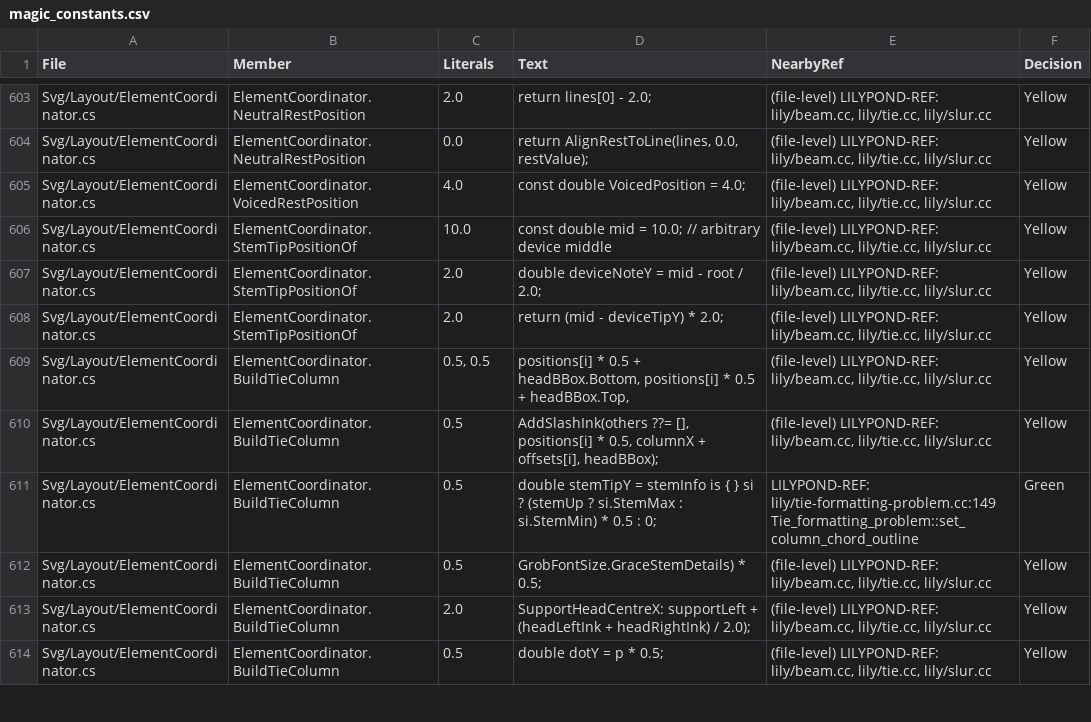
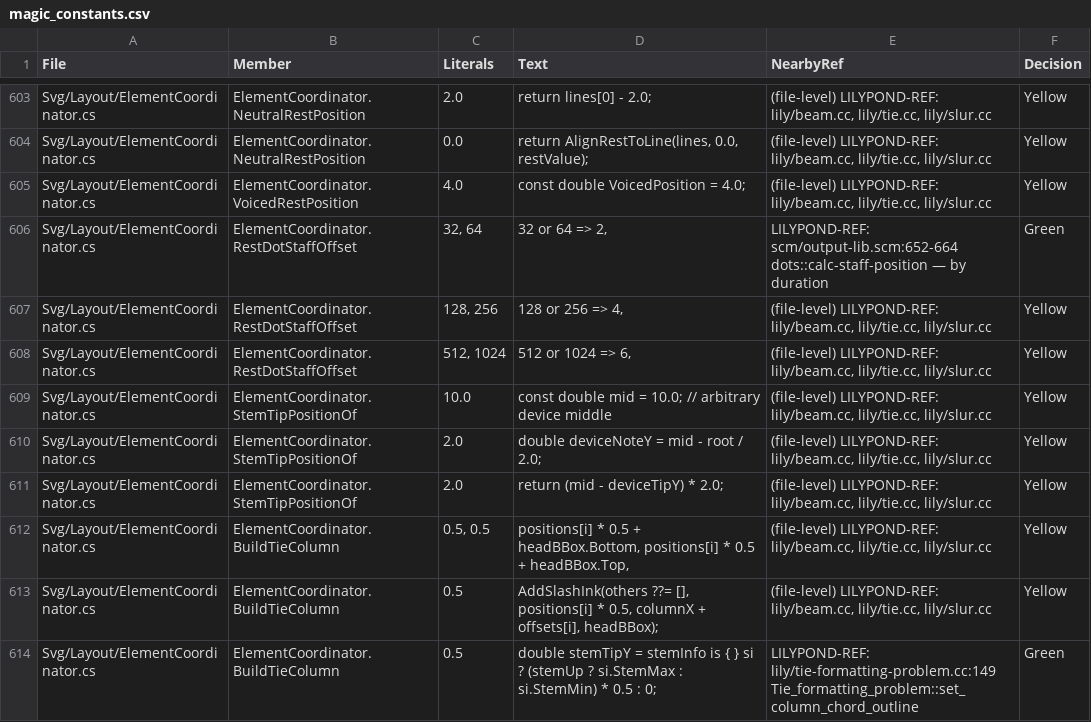
Before and after one commit to yotsuda/LilySharp, a CSV file: audit/magic_constants.csv, drawn as a sheet; only a part is shown, gaps mark what is left out; the shorter side is filled out with more unchanged rows.

Commit message:
Voices at one moment share one dot column
Dot_column_engraver is a Staff engraver: one DotColumn a staff and moment, every dot on one
configuration, translated by one x_offset (dot-column.cc:194-232). Lily# solved the first up and
first down note together and rests apart, so with three voices dots landed on one another, and a
dotted rest's dot stood up to 1.66 from the notes'.

SolveDotColumns now solves each moment once, for notes, chords and rests. The X goes on the item
as DotColumnShift, stamped at the exit both collects share, so the page, the spacing and the tie
outline read one answer through DotColumn.Reserved. A rest's dot enters at dots::calc-staff-position's
offset, which the dotted whole rest needs.

Over 30 one-bar books agree with a grob dump of each twin: rows all equal, X within 0.01.
Rebases test/scripts-dynamics on the owner's approval 2026-11-05: one rest's dot, 79.67 to 79.79,
LilyPond's 79.79. Justified by the ledger points dots.column.{two-notes-control,rest-beside-note,
flag-pushed-beside-note} (probes/dot-column-share.ly). All svgs: three move, each a rest's dot's X.
Full 14659 / 0 / 2. Poisons red but three with no book yet that binds them: the collision's dot
direction, reversed chord heads, the @cross filter.

Not done: the next column beside a dotted rest stands 0.09 to 0.13 narrow in some shapes, the
same before this change, not a dot-column matter. An undotted voice's stem is not yet a support.
The skyline seed and the slur obstacles still solve rows per item. Keystroke time is not measured.

```diff
--- a/audit/magic_constants.csv
+++ b/audit/magic_constants.csv
@@ -605,2 +605,5 @@
 "Svg/Layout/ElementCoordinator.cs","ElementCoordinator.VoicedRestPosition","4.0","const double VoicedPosition = 4.0;","(file-level) LILYPOND-REF: lily/beam.cc, lily/tie.cc, lily/slur.cc","Yellow"
+"Svg/Layout/ElementCoordinator.cs","ElementCoordinator.RestDotStaffOffset","32, 64","32 or 64 => 2,","LILYPOND-REF: scm/output-lib.scm:652-664 dots::calc-staff-position — by duration","Green"
+"Svg/Layout/ElementCoordinator.cs","ElementCoordinator.RestDotStaffOffset","128, 256","128 or 256 => 4,","(file-level) LILYPOND-REF: lily/beam.cc, lily/tie.cc, lily/slur.cc","Yellow"
+"Svg/Layout/ElementCoordinator.cs","ElementCoordinator.RestDotStaffOffset","512, 1024","512 or 1024 => 6,","(file-level) LILYPOND-REF: lily/beam.cc, lily/tie.cc, lily/slur.cc","Yellow"
 "Svg/Layout/ElementCoordinator.cs","ElementCoordinator.StemTipPositionOf","10.0","const double mid = 10.0;                      // arbitrary device middle","(file-level) LILYPOND-REF: lily/beam.cc, lily/tie.cc, lily/slur.cc","Yellow"
```
Also changed, not shown: 14 other files.
